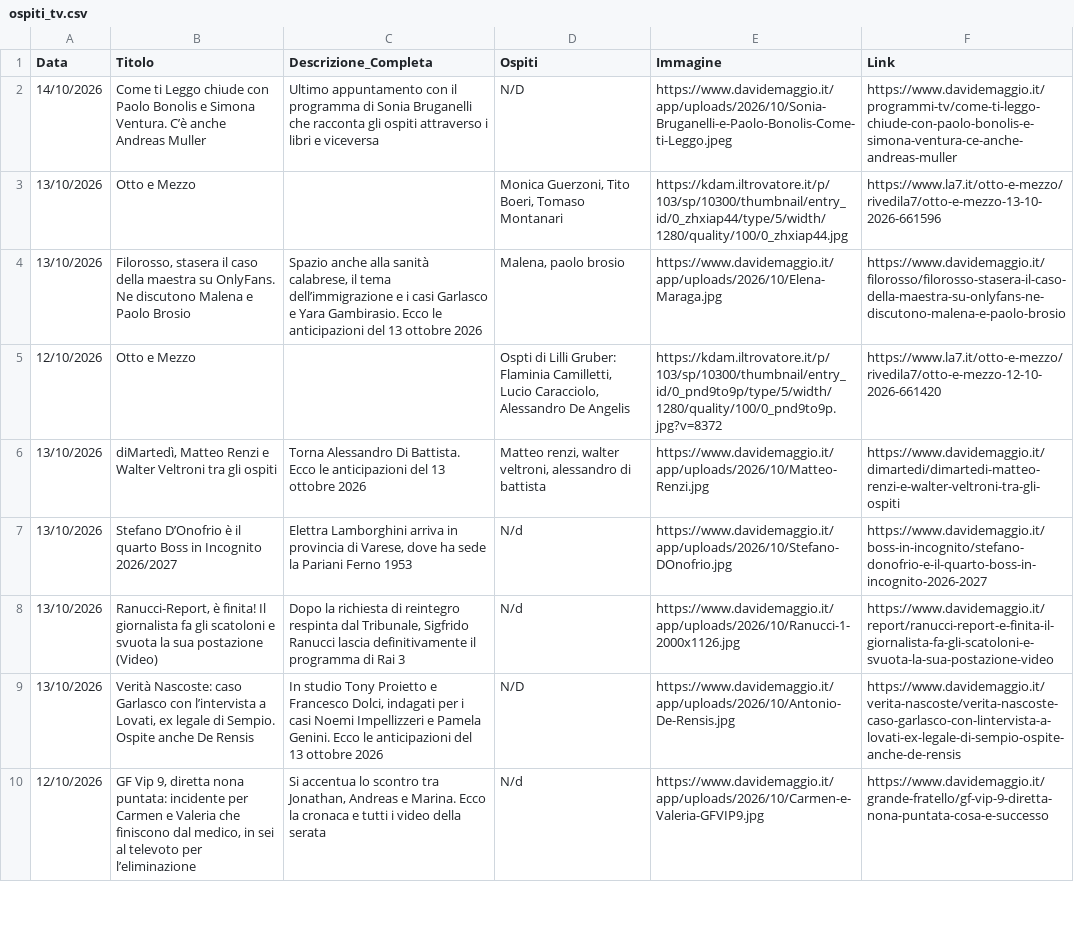
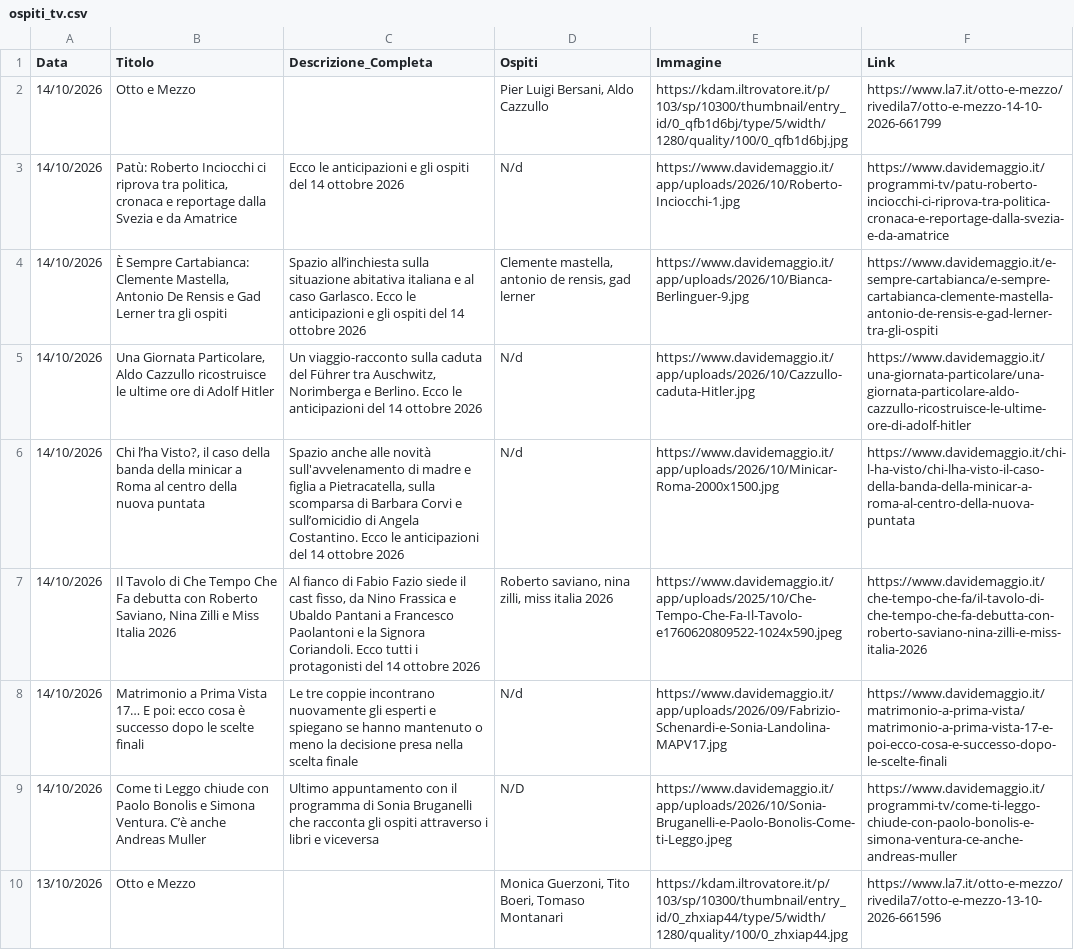
Before and after one commit to NVPasetti/strumenti_editoria_nvp, a CSV file: ospiti_tv.csv, drawn as a sheet; only a part is shown; the shorter side is filled out with more unchanged rows; the diff names each change by its address in the sheet, - before the commit and + after, or states it on an @@ line.

```diff
--- a/ospiti_tv.csv
+++ b/ospiti_tv.csv
+row 2: 14/10/2026 | Otto e Mezzo |  | Pier Luigi Bersani, Aldo Cazzullo | https://kdam.iltrovatore.it/p/103/sp/10300/thumbnail/entry_id/0_qfb1d6bj/type/5/width/1280/quality/100/0_qfb1d6bj.jpg | https://www.la7.it/otto-e-mezzo/rivedila7/otto-e-mezzo-14-10-2026-661799
+row 3: 14/10/2026 | Patù: Roberto Inciocchi ci riprova tra politica, cronaca e reportage dalla Svezia e da Amatrice | Ecco le anticipazioni e gli ospiti del 14 ottobre 2026 | N/d | https://www.davidemaggio.it/app/uploads/2026/10/Roberto-Inciocchi-1.jpg | https://www.davidemaggio.it/programmi-tv/patu-roberto-inciocchi-ci-riprova-tra-politica-cronaca-e-reportage-dalla-svezia-e-da-amatrice
+row 4: 14/10/2026 | È Sempre Cartabianca: Clemente Mastella, Antonio De Rensis e Gad Lerner tra gli ospiti | Spazio all’inchiesta sulla situazione abitativa italiana e al caso Garlasco. Ecco le anticipazioni e gli ospiti del 14 ottobre 2026 | Clemente mastella, antonio de rensis, gad lerner | https://www.davidemaggio.it/app/uploads/2026/10/Bianca-Berlinguer-9.jpg | https://www.davidemaggio.it/e-sempre-cartabianca/e-sempre-cartabianca-clemente-mastella-antonio-de-rensis-e-gad-lerner-tra-gli-ospiti
+row 5: 14/10/2026 | Una Giornata Particolare, Aldo Cazzullo ricostruisce le ultime ore di Adolf Hitler | Un viaggio-racconto sulla caduta del Führer tra Auschwitz, Norimberga e Berlino. Ecco le anticipazioni del 14 ottobre 2026 | N/d | https://www.davidemaggio.it/app/uploads/2026/10/Cazzullo-caduta-Hitler.jpg | https://www.davidemaggio.it/una-giornata-particolare/una-giornata-particolare-aldo-cazzullo-ricostruisce-le-ultime-ore-di-adolf-hitler
+row 6: 14/10/2026 | Chi l’ha Visto?, il caso della banda della minicar a Roma al centro della nuova puntata | Spazio anche alle novità sull'avvelenamento di madre e figlia a Pietracatella, sulla scomparsa di Barbara Corvi e sull’omicidio di Angela Costantino. Ecco le anticipazioni del 14 ottobre 2026 | N/d | https://www.davidemaggio.it/app/uploads/2026/10/Minicar-Roma-2000x1500.jpg | https://www.davidemaggio.it/chi-l-ha-visto/chi-lha-visto-il-caso-della-banda-della-minicar-a-roma-al-centro-della-nuova-puntata
+row 7: 14/10/2026 | Il Tavolo di Che Tempo Che Fa debutta con Roberto Saviano, Nina Zilli e Miss Italia 2026 | Al fianco di Fabio Fazio siede il cast fisso, da Nino Frassica e Ubaldo Pantani a Francesco Paolantoni e la Signora Coriandoli. Ecco tutti i protagonisti del 14 ottobre 2026 | Roberto saviano, nina zilli, miss italia 2026 | https://www.davidemaggio.it/app/uploads/2025/10/Che-Tempo-Che-Fa-Il-Tavolo-e1760620809522-1024x590.jpeg | https://www.davidemaggio.it/che-tempo-che-fa/il-tavolo-di-che-tempo-che-fa-debutta-con-roberto-saviano-nina-zilli-e-miss-italia-2026
+row 8: 14/10/2026 | Matrimonio a Prima Vista 17… E poi: ecco cosa è successo dopo le scelte finali | Le tre coppie incontrano nuovamente gli esperti e spiegano se hanno mantenuto o meno la decisione presa nella scelta finale | N/d | https://www.davidemaggio.it/app/uploads/2026/09/Fabrizio-Schenardi-e-Sonia-Landolina-MAPV17.jpg | https://www.davidemaggio.it/matrimonio-a-prima-vista/matrimonio-a-prima-vista-17-e-poi-ecco-cosa-e-successo-dopo-le-scelte-finali
```
